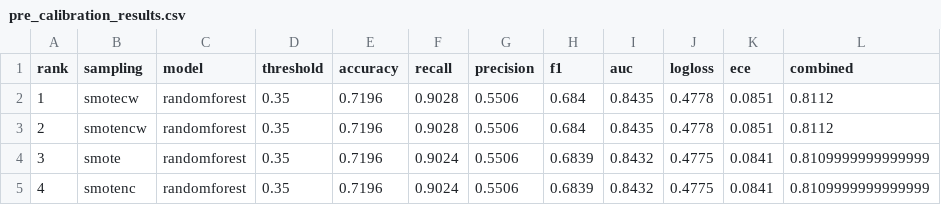
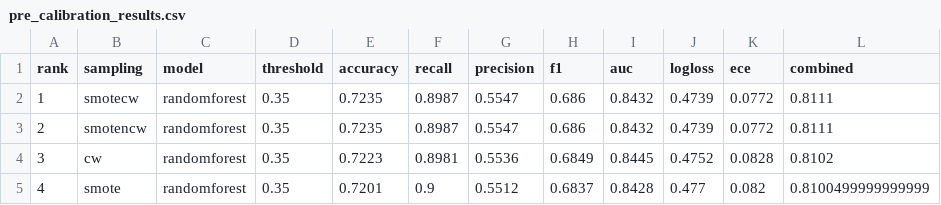
Before and after one commit to Jrbaes/Thesis-part-2, a CSV file: exp3_knn_rf/pre_calibration_results.csv, drawn as a sheet; only a part is shown; the diff covers the shown part only.

```diff
--- a/exp3_knn_rf/pre_calibration_results.csv
+++ b/exp3_knn_rf/pre_calibration_results.csv
@@ -1,5 +1,5 @@
 rank,sampling,model,threshold,accuracy,recall,precision,f1,auc,logloss,ece,combined
-1,smotecw,randomforest,0.35,0.7196,0.9028,0.5506,0.684,0.8435,0.4778,0.0851,0.8112
-2,smotencw,randomforest,0.35,0.7196,0.9028,0.5506,0.684,0.8435,0.4778,0.0851,0.8112
-3,smote,randomforest,0.35,0.7196,0.9024,0.5506,0.6839,0.8432,0.4775,0.0841,0.8109999999999999
-4,smotenc,randomforest,0.35,0.7196,0.9024,0.5506,0.6839,0.8432,0.4775,0.0841,0.8109999999999999
+1,smotecw,randomforest,0.35,0.7235,0.8987,0.5547,0.686,0.8432,0.4739,0.0772,0.8111
+2,smotencw,randomforest,0.35,0.7235,0.8987,0.5547,0.686,0.8432,0.4739,0.0772,0.8111
+3,cw,randomforest,0.35,0.7223,0.8981,0.5536,0.6849,0.8445,0.4752,0.0828,0.8102
+4,smote,randomforest,0.35,0.7201,0.9,0.5512,0.6837,0.8428,0.477,0.082,0.8100499999999999
```
Also changed, not shown: 69 edited cells elsewhere in this file, catboost_info/time_left.tsv, exp3_knn_rf/stage2_summary.csv, 36 other files.
